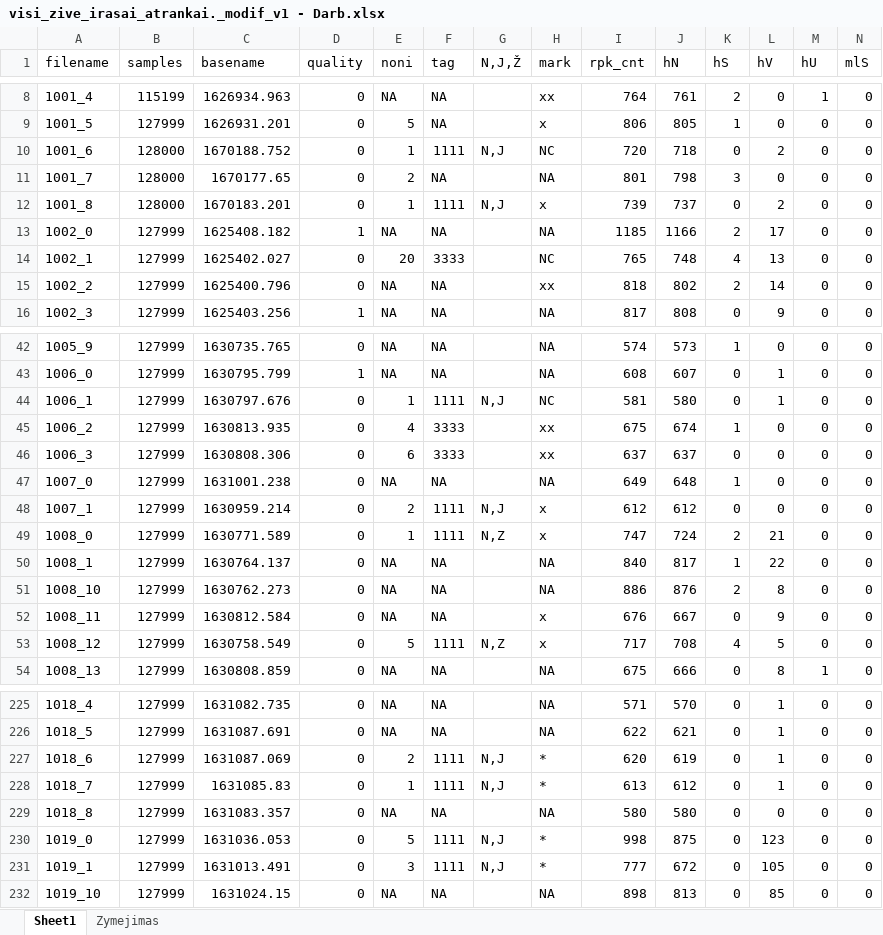
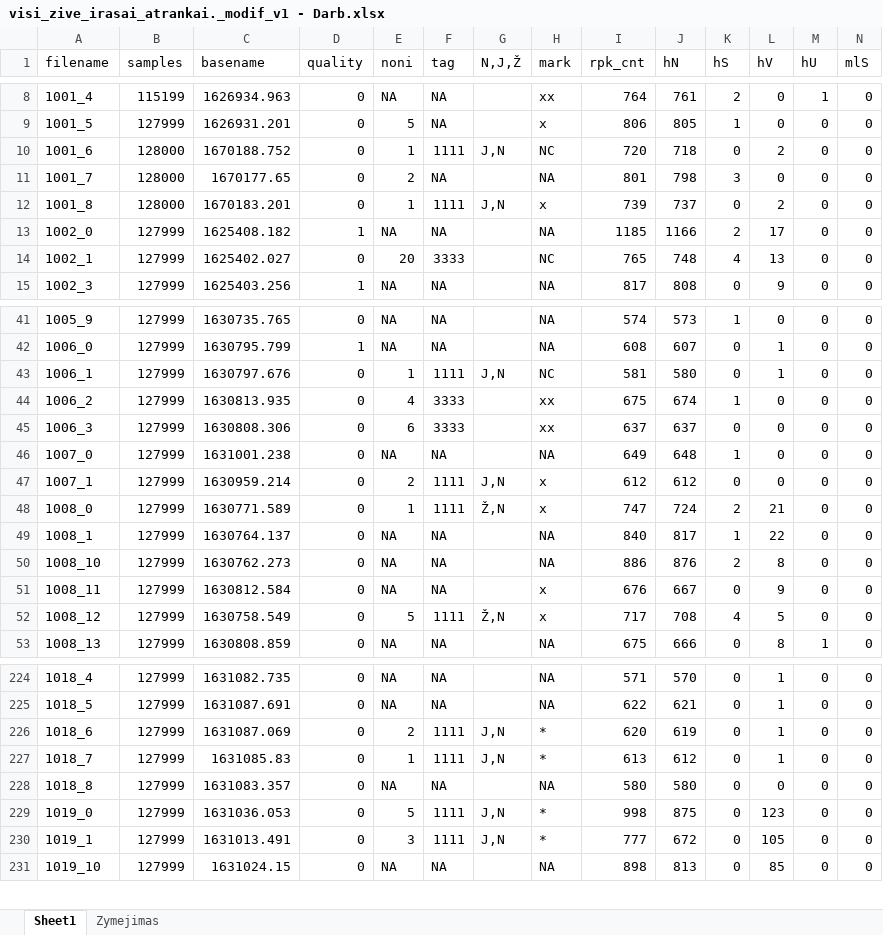
Before and after one commit to kesju/project_train_unet, an Excel workbook: 0_SELECT_ZIVE_DATA_2023/visi_zive_irasai_atrankai._modif_v1 - Darb.xlsx, sheet Sheet1, drawn as a sheet; only a part is shown, gaps mark what is left out; values as stored, in another font and other column widths than the file's, no cell formats; removed rows and columns are numbered as before the commit, all else as after; rows hold the shown columns only; the diff covers the shown part only; the diff names each change by its address in the sheet, - before the commit and + after, or states it on an @@ line.

Commit message:
Add initial versions of modified Excel files for Kestutis Juskevicius
- Created a new Excel file: visi_zive_irasai_atrankai._modif_v1 - Darb.xlsx
- Created a new Excel file: visi_zive_irasai_atrankai._modif_v1 - Darb_updated.xlsx

```diff
--- a/0_SELECT_ZIVE_DATA_2023/visi_zive_irasai_atrankai._modif_v1 - Darb.xlsx (sheet Sheet1)
+++ b/0_SELECT_ZIVE_DATA_2023/visi_zive_irasai_atrankai._modif_v1 - Darb.xlsx (sheet Sheet1)
-G10 (N,J,Ž): N,J
+G10 (N,J,Ž): J,N
-G12 (N,J,Ž): N,J
+G12 (N,J,Ž): J,N
-row 15: 1002_2 | 127999 | 1625400.796 | 0 | NA | NA |  | xx | 818 | 802 | 2 | 14 | 0 | 0
-G43 (N,J,Ž): N,J
+G43 (N,J,Ž): J,N
-G47 (N,J,Ž): N,J
+G47 (N,J,Ž): J,N
-G48 (N,J,Ž): N,Z
+G48 (N,J,Ž): Ž,N
-G52 (N,J,Ž): N,Z
+G52 (N,J,Ž): Ž,N
-G226:G227 (N,J,Ž): N,J
+G226:G227 (N,J,Ž): J,N
-G229:G230 (N,J,Ž): N,J
+G229:G230 (N,J,Ž): J,N
```
Also changed, not shown: 25 edited cells elsewhere in this sheet, cell formats, formulas that keep their value, 0_SELECT_ZIVE_DATA_2023/visi_zive_irasai_atrankai._modif_v1 - Darb_updated.xlsx, 6 other files.
